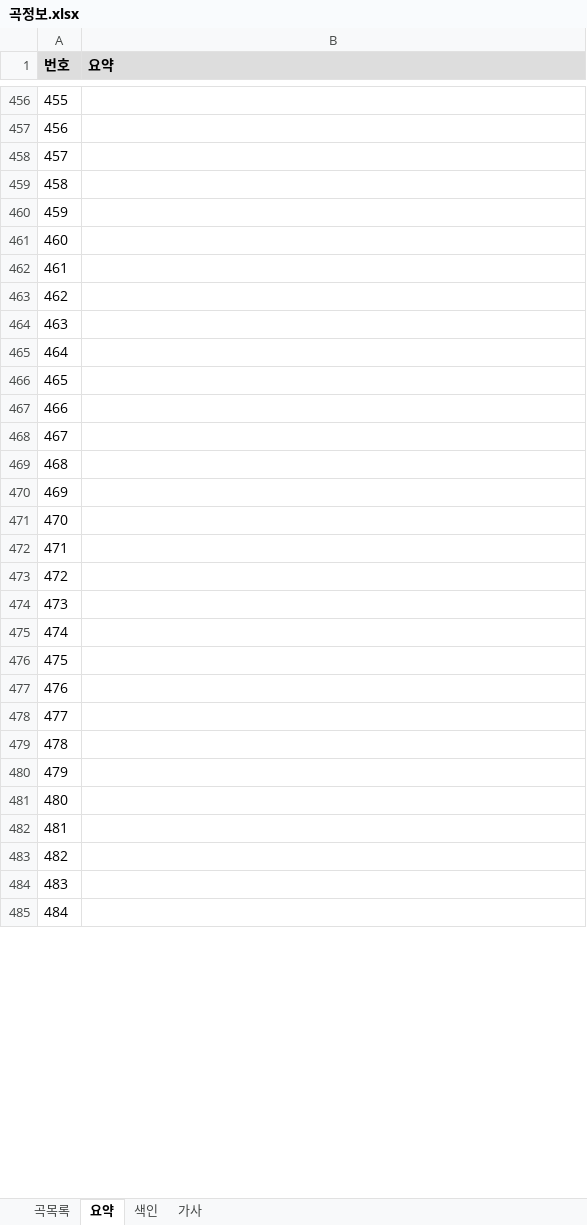
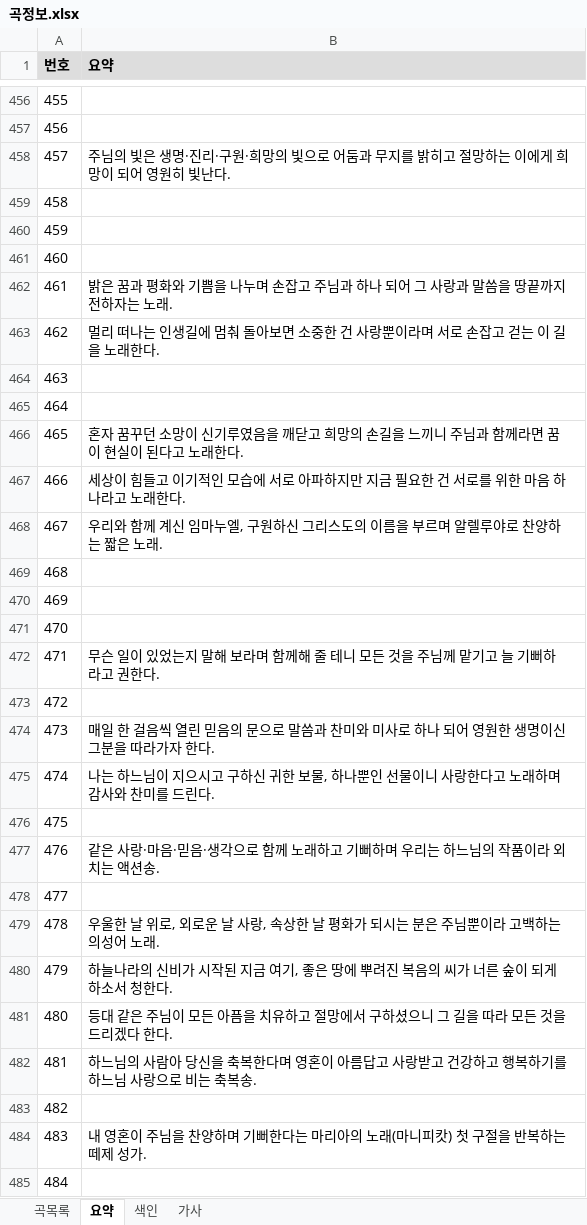
Before and after one commit to EstEsca/mass_song_recommendation, an Excel workbook: data/source/곡정보.xlsx, sheet 요약, drawn as a sheet; only a part is shown, gaps mark what is left out; values as stored, in another font and other column widths than the file's, no borders; table styles not drawn; the diff covers the shown part only; the diff names each change by its address in the sheet, - before the commit and + after, or states it on an @@ line.

```diff
--- a/data/source/곡정보.xlsx (sheet 요약)
+++ b/data/source/곡정보.xlsx (sheet 요약)
-B458 (요약): (empty)
+B458 (요약): 주님의 빛은 생명·진리·구원·희망의 빛으로 어둠과 무지를 밝히고 절망하는 이에게 희망이 되어 영원히 빛난다.
-B462 (요약): (empty)
+B462 (요약): 밝은 꿈과 평화와 기쁨을 나누며 손잡고 주님과 하나 되어 그 사랑과 말씀을 땅끝까지 전하자는 노래.
-B463 (요약): (empty)
+B463 (요약): 멀리 떠나는 인생길에 멈춰 돌아보면 소중한 건 사랑뿐이라며 서로 손잡고 걷는 이 길을 노래한다.
-B466 (요약): (empty)
+B466 (요약): 혼자 꿈꾸던 소망이 신기루였음을 깨닫고 희망의 손길을 느끼니 주님과 함께라면 꿈이 현실이 된다고 노래한다.
-B467 (요약): (empty)
+B467 (요약): 세상이 힘들고 이기적인 모습에 서로 아파하지만 지금 필요한 건 서로를 위한 마음 하나라고 노래한다.
-B468 (요약): (empty)
+B468 (요약): 우리와 함께 계신 임마누엘, 구원하신 그리스도의 이름을 부르며 알렐루야로 찬양하는 짧은 노래.
-B472 (요약): (empty)
+B472 (요약): 무슨 일이 있었는지 말해 보라며 함께해 줄 테니 모든 것을 주님께 맡기고 늘 기뻐하라고 권한다.
-B474 (요약): (empty)
+B474 (요약): 매일 한 걸음씩 열린 믿음의 문으로 말씀과 찬미와 미사로 하나 되어 영원한 생명이신 그분을 따라가자 한다.
-B475 (요약): (empty)
+B475 (요약): 나는 하느님이 지으시고 구하신 귀한 보물, 하나뿐인 선물이니 사랑한다고 노래하며 감사와 찬미를 드린다.
-B477 (요약): (empty)
+B477 (요약): 같은 사랑·마음·믿음·생각으로 함께 노래하고 기뻐하며 우리는 하느님의 작품이라 외치는 액션송.
-B479 (요약): (empty)
+B479 (요약): 우울한 날 위로, 외로운 날 사랑, 속상한 날 평화가 되시는 분은 주님뿐이라 고백하는 의성어 노래.
-B480 (요약): (empty)
+B480 (요약): 하늘나라의 신비가 시작된 지금 여기, 좋은 땅에 뿌려진 복음의 씨가 너른 숲이 되게 하소서 청한다.
-B481 (요약): (empty)
+B481 (요약): 등대 같은 주님이 모든 아픔을 치유하고 절망에서 구하셨으니 그 길을 따라 모든 것을 드리겠다 한다.
-B482 (요약): (empty)
+B482 (요약): 하느님의 사람아 당신을 축복한다며 영혼이 아름답고 사랑받고 건강하고 행복하기를 하느님 사랑으로 비는 축복송.
-B484 (요약): (empty)
+B484 (요약): 내 영혼이 주님을 찬양하며 기뻐한다는 마리아의 노래(마니피캇) 첫 구절을 반복하는 떼제 성가.
```
Also changed, not shown: 9 edited cells elsewhere in this sheet, sheet 색인, 3 other files.
